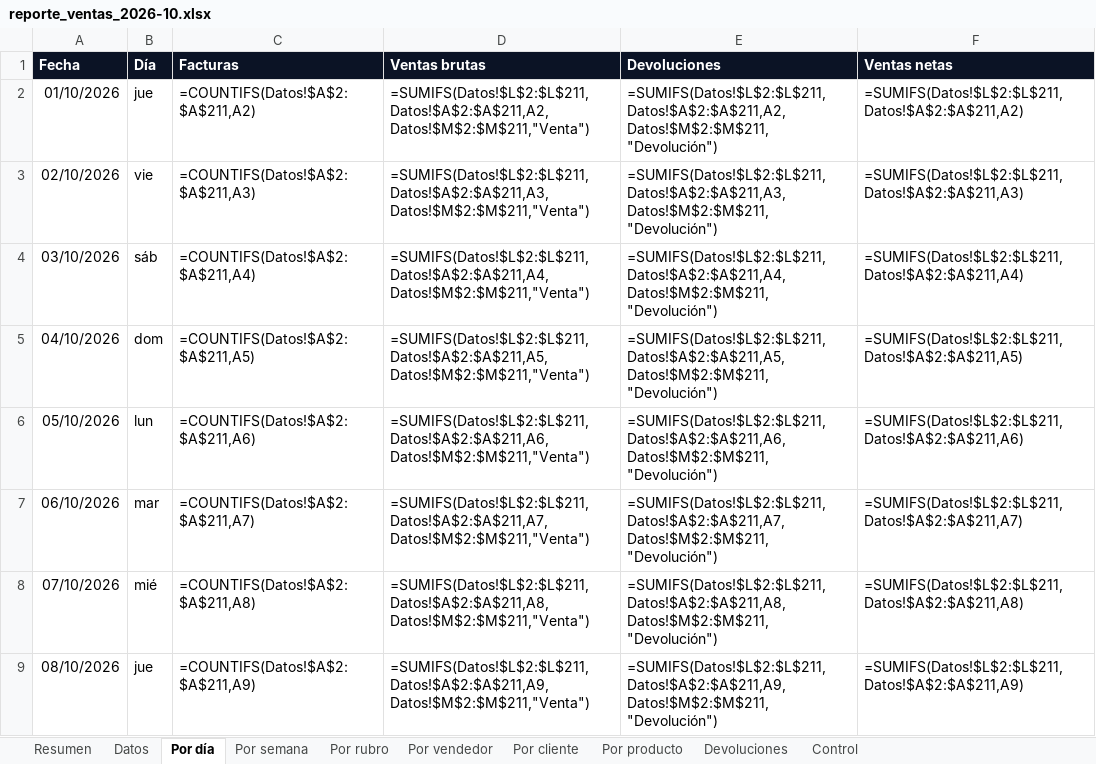
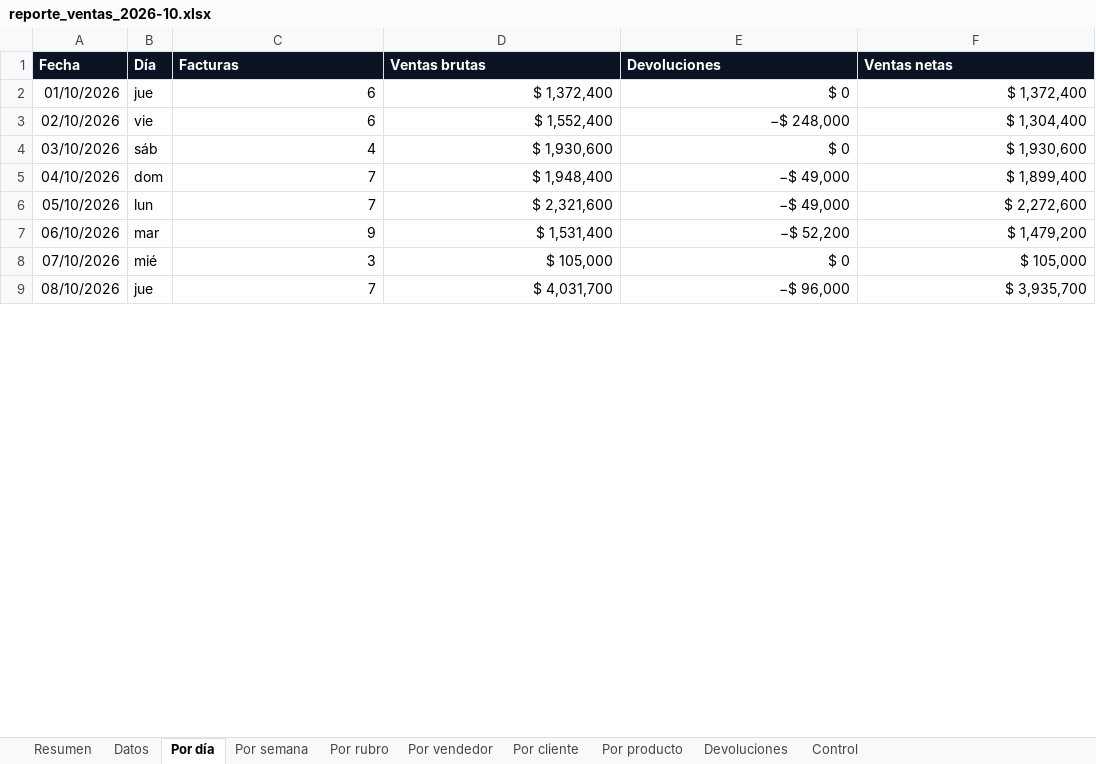
Before and after one commit to FL0WDATAS0LUTI0NSDEV/freelance-servicios-digitales, an Excel workbook: referencias/prueba-ferreteria/reporte/reporte_ventas_2026-10.xlsx, sheet Por día, drawn as a sheet; only a part is shown; values as stored, in another font and other column widths than the file's, no borders; formulas without a stored value are shown as written; the diff covers the shown part only; the diff names each change by its address in the sheet, - before the commit and + after, or states it on an @@ line.

```diff
--- a/referencias/prueba-ferreteria/reporte/reporte_ventas_2026-10.xlsx (sheet Por día)
+++ b/referencias/prueba-ferreteria/reporte/reporte_ventas_2026-10.xlsx (sheet Por día)
-C2 (Facturas): =COUNTIFS(Datos!$A$2:$A$211,A2)
+C2 (Facturas): 6
-D2 (Ventas brutas): =SUMIFS(Datos!$L$2:$L$211,Datos!$A$2:$A$211,A2,Datos!$M$2:$M$211,"Venta")
+D2 (Ventas brutas): $ 1,372,400
-E2 (Devoluciones): =SUMIFS(Datos!$L$2:$L$211,Datos!$A$2:$A$211,A2,Datos!$M$2:$M$211,"Devolución")
+E2 (Devoluciones): $ 0
-F2 (Ventas netas): =SUMIFS(Datos!$L$2:$L$211,Datos!$A$2:$A$211,A2)
+F2 (Ventas netas): $ 1,372,400
-C3 (Facturas): =COUNTIFS(Datos!$A$2:$A$211,A3)
+C3 (Facturas): 6
-D3 (Ventas brutas): =SUMIFS(Datos!$L$2:$L$211,Datos!$A$2:$A$211,A3,Datos!$M$2:$M$211,"Venta")
+D3 (Ventas brutas): $ 1,552,400
-E3 (Devoluciones): =SUMIFS(Datos!$L$2:$L$211,Datos!$A$2:$A$211,A3,Datos!$M$2:$M$211,"Devolución")
+E3 (Devoluciones): −$ 248,000
-F3 (Ventas netas): =SUMIFS(Datos!$L$2:$L$211,Datos!$A$2:$A$211,A3)
+F3 (Ventas netas): $ 1,304,400
-C4 (Facturas): =COUNTIFS(Datos!$A$2:$A$211,A4)
+C4 (Facturas): 4
-D4 (Ventas brutas): =SUMIFS(Datos!$L$2:$L$211,Datos!$A$2:$A$211,A4,Datos!$M$2:$M$211,"Venta")
+D4 (Ventas brutas): $ 1,930,600
-E4 (Devoluciones): =SUMIFS(Datos!$L$2:$L$211,Datos!$A$2:$A$211,A4,Datos!$M$2:$M$211,"Devolución")
+E4 (Devoluciones): $ 0
-F4 (Ventas netas): =SUMIFS(Datos!$L$2:$L$211,Datos!$A$2:$A$211,A4)
+F4 (Ventas netas): $ 1,930,600
-C5 (Facturas): =COUNTIFS(Datos!$A$2:$A$211,A5)
+C5 (Facturas): 7
-D5 (Ventas brutas): =SUMIFS(Datos!$L$2:$L$211,Datos!$A$2:$A$211,A5,Datos!$M$2:$M$211,"Venta")
+D5 (Ventas brutas): $ 1,948,400
-E5 (Devoluciones): =SUMIFS(Datos!$L$2:$L$211,Datos!$A$2:$A$211,A5,Datos!$M$2:$M$211,"Devolución")
+E5 (Devoluciones): −$ 49,000
-F5 (Ventas netas): =SUMIFS(Datos!$L$2:$L$211,Datos!$A$2:$A$211,A5)
+F5 (Ventas netas): $ 1,899,400
-C6 (Facturas): =COUNTIFS(Datos!$A$2:$A$211,A6)
+C6 (Facturas): 7
-D6 (Ventas brutas): =SUMIFS(Datos!$L$2:$L$211,Datos!$A$2:$A$211,A6,Datos!$M$2:$M$211,"Venta")
+D6 (Ventas brutas): $ 2,321,600
-E6 (Devoluciones): =SUMIFS(Datos!$L$2:$L$211,Datos!$A$2:$A$211,A6,Datos!$M$2:$M$211,"Devolución")
+E6 (Devoluciones): −$ 49,000
-F6 (Ventas netas): =SUMIFS(Datos!$L$2:$L$211,Datos!$A$2:$A$211,A6)
+F6 (Ventas netas): $ 2,272,600
-C7 (Facturas): =COUNTIFS(Datos!$A$2:$A$211,A7)
+C7 (Facturas): 9
-D7 (Ventas brutas): =SUMIFS(Datos!$L$2:$L$211,Datos!$A$2:$A$211,A7,Datos!$M$2:$M$211,"Venta")
+D7 (Ventas brutas): $ 1,531,400
-E7 (Devoluciones): =SUMIFS(Datos!$L$2:$L$211,Datos!$A$2:$A$211,A7,Datos!$M$2:$M$211,"Devolución")
+E7 (Devoluciones): −$ 52,200
-F7 (Ventas netas): =SUMIFS(Datos!$L$2:$L$211,Datos!$A$2:$A$211,A7)
+F7 (Ventas netas): $ 1,479,200
-C8 (Facturas): =COUNTIFS(Datos!$A$2:$A$211,A8)
+C8 (Facturas): 3
-D8 (Ventas brutas): =SUMIFS(Datos!$L$2:$L$211,Datos!$A$2:$A$211,A8,Datos!$M$2:$M$211,"Venta")
+D8 (Ventas brutas): $ 105,000
-E8 (Devoluciones): =SUMIFS(Datos!$L$2:$L$211,Datos!$A$2:$A$211,A8,Datos!$M$2:$M$211,"Devolución")
+E8 (Devoluciones): $ 0
-F8 (Ventas netas): =SUMIFS(Datos!$L$2:$L$211,Datos!$A$2:$A$211,A8)
+F8 (Ventas netas): $ 105,000
-C9 (Facturas): =COUNTIFS(Datos!$A$2:$A$211,A9)
+C9 (Facturas): 7
-D9 (Ventas brutas): =SUMIFS(Datos!$L$2:$L$211,Datos!$A$2:$A$211,A9,Datos!$M$2:$M$211,"Venta")
+D9 (Ventas brutas): $ 4,031,700
-E9 (Devoluciones): =SUMIFS(Datos!$L$2:$L$211,Datos!$A$2:$A$211,A9,Datos!$M$2:$M$211,"Devolución")
+E9 (Devoluciones): −$ 96,000
-F9 (Ventas netas): =SUMIFS(Datos!$L$2:$L$211,Datos!$A$2:$A$211,A9)
+F9 (Ventas netas): $ 3,935,700
```
Also changed, not shown: 96 edited cells elsewhere in this sheet, sheet Por cliente, sheet Control, sheet Devoluciones, sheet Por vendedor, sheet Por producto, sheet Datos, 3 more sheets, 8 other files.
